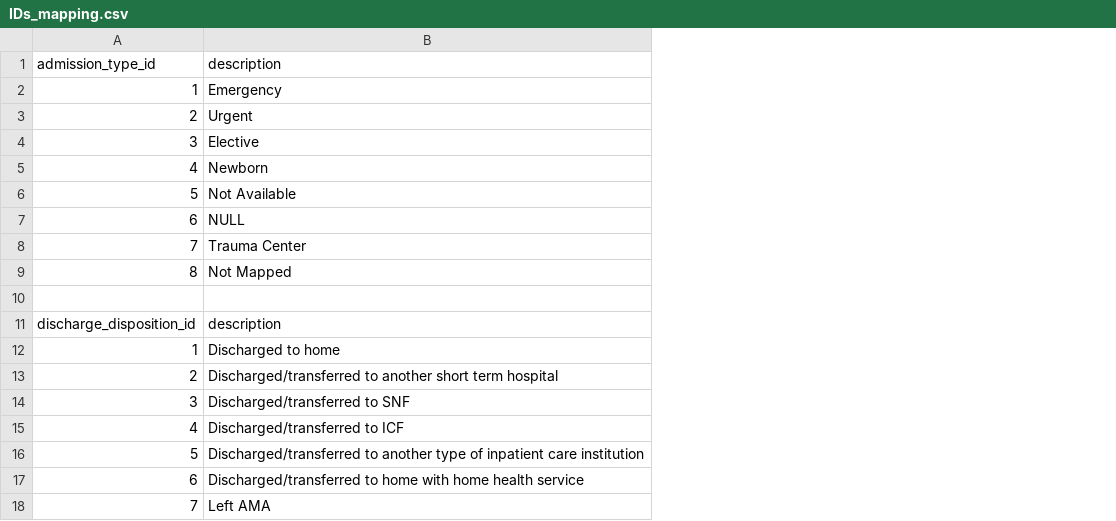
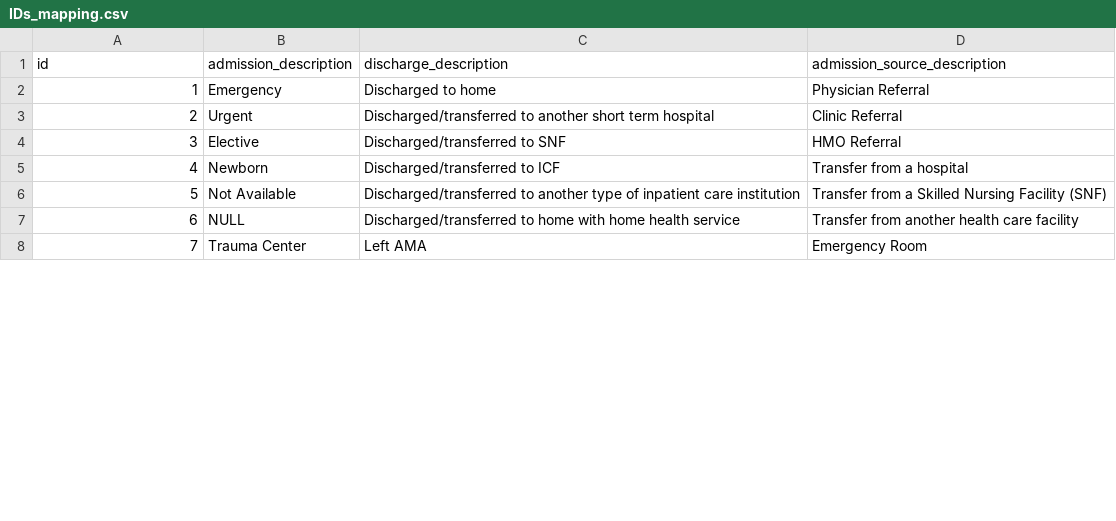
Before and after one commit to boneeyah/QTW, a CSV file: Case Study 2/IDs_mapping.csv, drawn as a sheet; only a part is shown; removed rows and columns are numbered as before the commit, all else as after; the diff covers the shown part only; the diff names each change by its address in the sheet, - before the commit and + after, or states it on an @@ line.

```diff
--- a/Case Study 2/IDs_mapping.csv
+++ b/Case Study 2/IDs_mapping.csv
+column B (admission_description), rows 2-8: Emergency | Urgent | Elective | Newborn | Not Available | NULL | Trauma Center
+column D (admission_source_description), rows 2-8: Physician Referral | Clinic Referral | HMO Referral | Transfer from a hospital | Transfer from a Skilled Nursing Facility (SNF) | Transfer from another health care facility | Emergency Room
-row 1: admission_type_id | description
-row 2: 1 | Emergency
-row 3: 2 | Urgent
-row 4: 3 | Elective
-row 5: 4 | Newborn
-row 6: 5 | Not Available
-row 7: 6 | NULL
-row 8: 7 | Trauma Center
-row 9: 8 | Not Mapped
-row 1: (empty)
+row 1: id | admission_description | discharge_description | admission_source_description
-row 11: discharge_disposition_id | description
```
Also changed, not shown: 27 removed rows elsewhere in this file.
